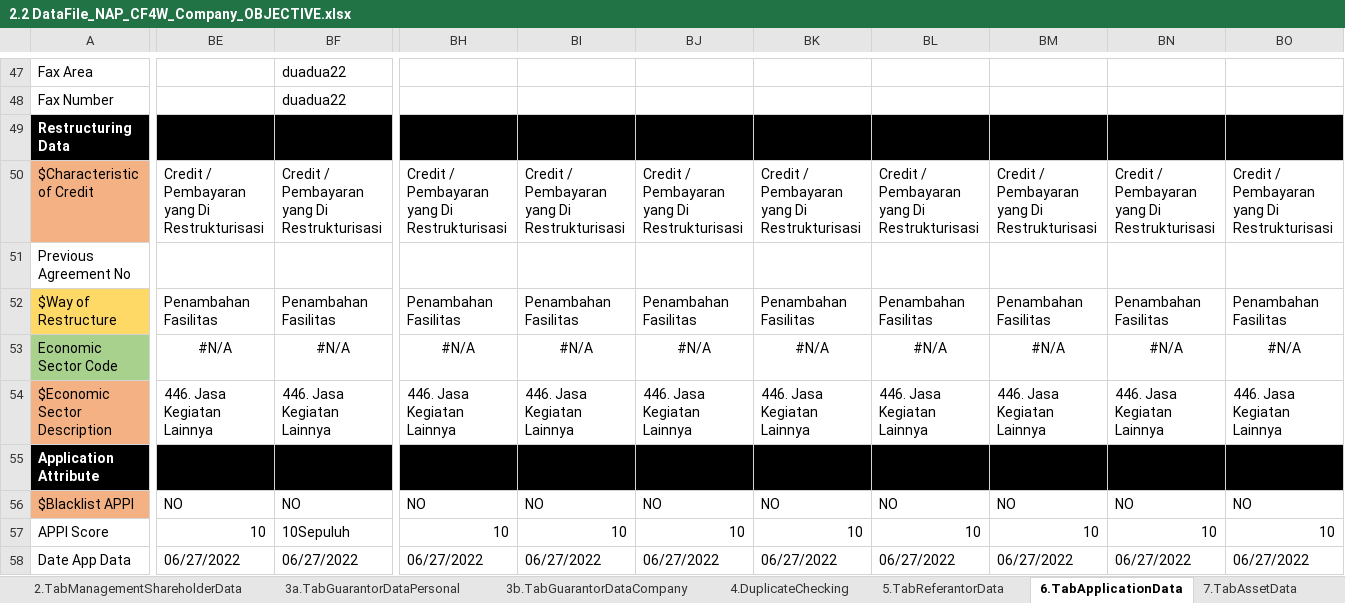
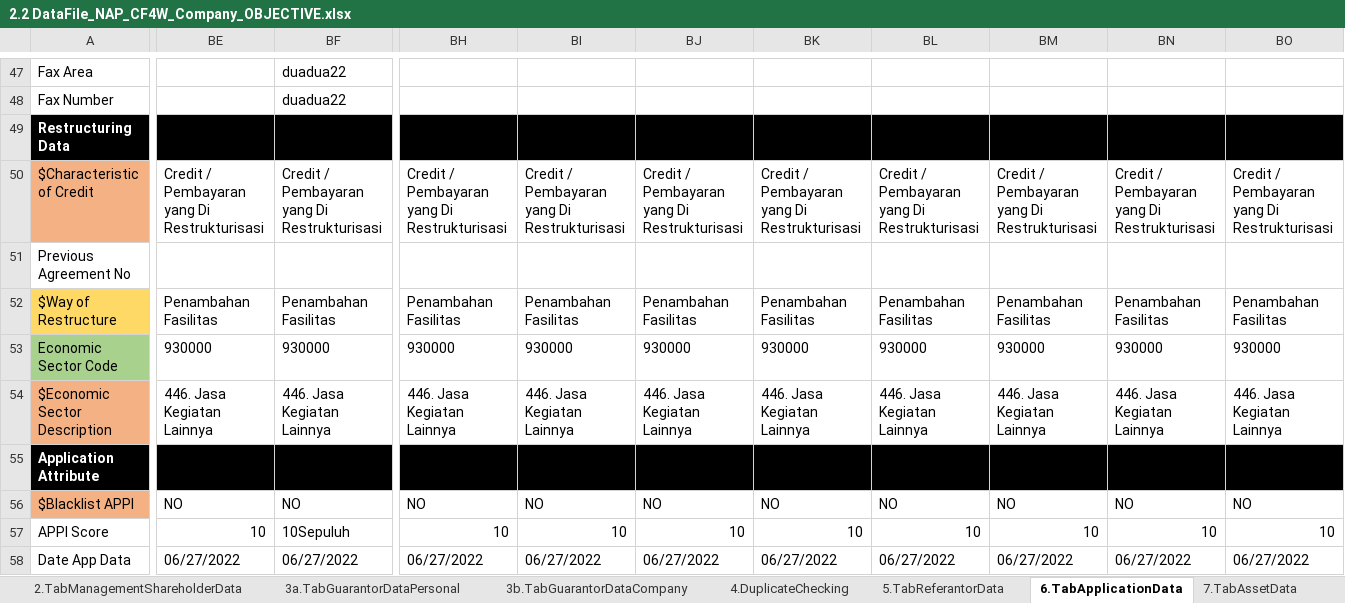
Before and after one commit to qcadins/DemoWorkflow, an Excel workbook: Excel/2.2 DataFile_NAP_CF4W_Company_OBJECTIVE.xlsx, sheet 6.TabApplicationData, drawn as a sheet; only a part is shown, gaps mark what is left out; values as stored, in another font and other column widths than the file's, no borders; conditional formats not drawn; 2 other sheets too large or unreadable and not compared; the diff covers the shown part only; the diff names each change by its address in the sheet, - before the commit and + after, or states it on an @@ line.

Commit message:
Add files via upload

```diff
--- a/Excel/2.2 DataFile_NAP_CF4W_Company_OBJECTIVE.xlsx (sheet 6.TabApplicationData)
+++ b/Excel/2.2 DataFile_NAP_CF4W_Company_OBJECTIVE.xlsx (sheet 6.TabApplicationData)
-BE53: #N/A
+BE53: 930000
-BE53:BF53 alignment: center
+BE53:BF53 alignment: left
-BF53: #N/A
+BF53: 930000
-BH53: #N/A
+BH53: 930000
-BH53:BO53 alignment: center
+BH53:BO53 alignment: left
-BI53: #N/A
+BI53: 930000
-BJ53: #N/A
+BJ53: 930000
-BK53: #N/A
+BK53: 930000
-BL53: #N/A
+BL53: 930000
-BM53: #N/A
+BM53: 930000
-BN53: #N/A
+BN53: 930000
-BO53: #N/A
+BO53: 930000
```
Also changed, not shown: 28 edited cells and cell formats elsewhere in this sheet, sheet 7a.Accessories.
